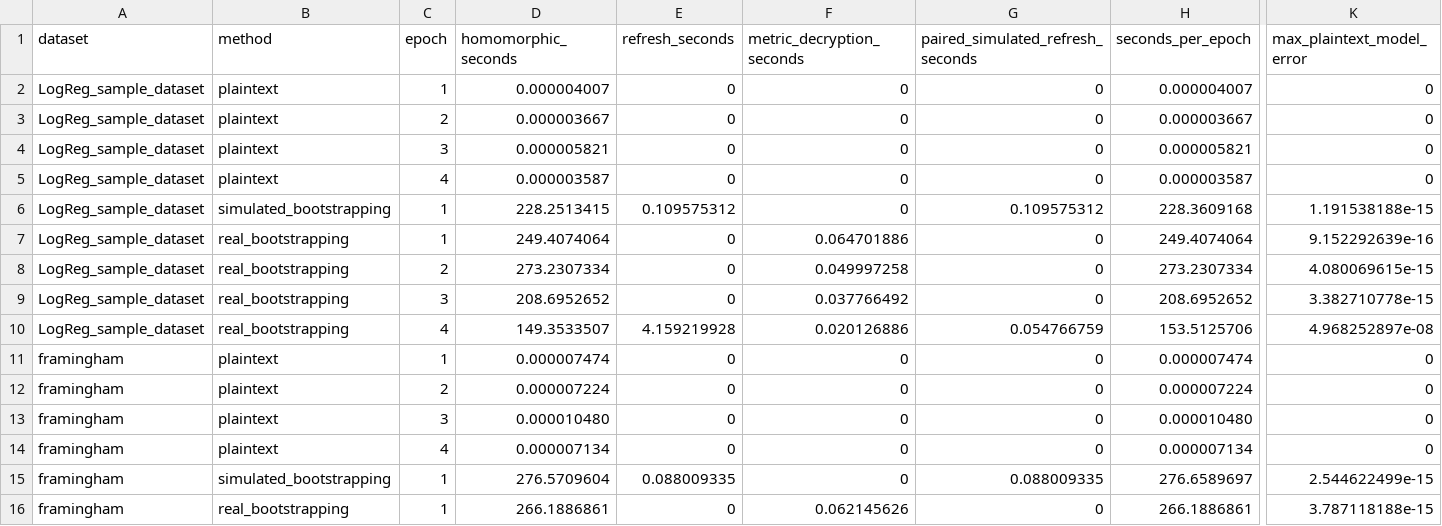
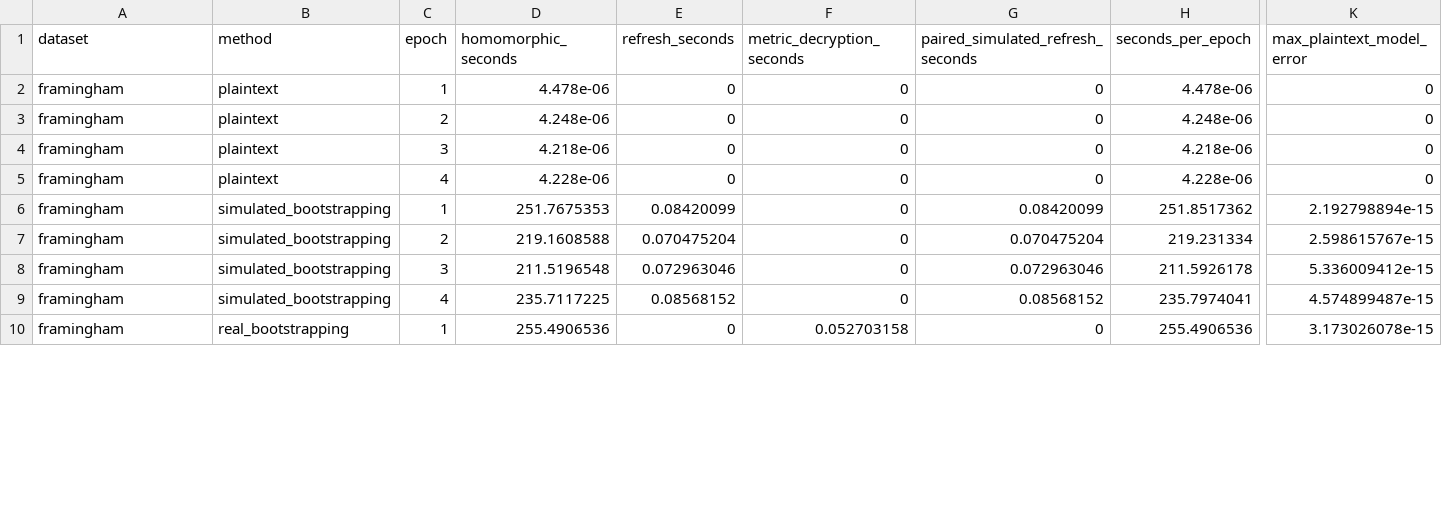
Before and after one commit to joeywwong/openfhe-ckks-logistic-regression, a CSV file: results/benchmark.csv, drawn as a sheet; only a part is shown, gaps mark what is left out; removed rows and columns are numbered as before the commit, all else as after; rows hold the shown columns only; the diff covers the shown part only; the diff names each change by its address in the sheet, - before the commit and + after, or states it on an @@ line.

Commit message:
feature: Add CKKS sample packing based on the official OpenFHE example
- Pack multiple samples into row-major ciphertext blocks
- Preserve the lab’s datasets, preprocessing, and training algorithm
- Support simulated and real bootstrapping with packed training
- Add packing and post-bootstrap correctness tests
- Document four-epoch benchmarks for both datasets and refresh methods

```diff
--- a/results/benchmark.csv
+++ b/results/benchmark.csv
-row 2: LogReg_sample_dataset | plaintext | 1 | 0.000004007 | 0 | 0 | 0 | 0.000004007 | 0
-row 3: LogReg_sample_dataset | plaintext | 2 | 0.000003667 | 0 | 0 | 0 | 0.000003667 | 0
-row 4: LogReg_sample_dataset | plaintext | 3 | 0.000005821 | 0 | 0 | 0 | 0.000005821 | 0
-row 5: LogReg_sample_dataset | plaintext | 4 | 0.000003587 | 0 | 0 | 0 | 0.000003587 | 0
-row 6: LogReg_sample_dataset | simulated_bootstrapping | 1 | 228.2513415 | 0.109575312 | 0 | 0.109575312 | 228.3609168 | 1.191538188e-15
-row 7: LogReg_sample_dataset | real_bootstrapping | 1 | 249.4074064 | 0 | 0.064701886 | 0 | 249.4074064 | 9.152292639e-16
-row 8: LogReg_sample_dataset | real_bootstrapping | 2 | 273.2307334 | 0 | 0.049997258 | 0 | 273.2307334 | 4.080069615e-15
-row 9: LogReg_sample_dataset | real_bootstrapping | 3 | 208.6952652 | 0 | 0.037766492 | 0 | 208.6952652 | 3.382710778e-15
-row 10: LogReg_sample_dataset | real_bootstrapping | 4 | 149.3533507 | 4.159219928 | 0.020126886 | 0.054766759 | 153.5125706 | 4.968252897e-08
-D2 (homomorphic_seconds): 0.000007474
+D2 (homomorphic_seconds): 4.478e-06
-H2 (seconds_per_epoch): 0.000007474
+H2 (seconds_per_epoch): 4.478e-06
-D3 (homomorphic_seconds): 0.000007224
+D3 (homomorphic_seconds): 4.248e-06
-H3 (seconds_per_epoch): 0.000007224
+H3 (seconds_per_epoch): 4.248e-06
-D4 (homomorphic_seconds): 0.000010480
+D4 (homomorphic_seconds): 4.218e-06
-H4 (seconds_per_epoch): 0.000010480
+H4 (seconds_per_epoch): 4.218e-06
-D5 (homomorphic_seconds): 0.000007134
+D5 (homomorphic_seconds): 4.228e-06
-H5 (seconds_per_epoch): 0.000007134
+H5 (seconds_per_epoch): 4.228e-06
-D6 (homomorphic_seconds): 276.5709604
+D6 (homomorphic_seconds): 251.7675353
-E6 (refresh_seconds): 0.088009335
+E6 (refresh_seconds): 0.08420099
-G6 (paired_simulated_refresh_seconds): 0.088009335
+G6 (paired_simulated_refresh_seconds): 0.08420099
-H6 (seconds_per_epoch): 276.6589697
+H6 (seconds_per_epoch): 251.8517362
-K6 (max_plaintext_model_error): 2.544622499e-15
+K6 (max_plaintext_model_error): 2.192798894e-15
+row 7: framingham | simulated_bootstrapping | 2 | 219.1608588 | 0.070475204 | 0 | 0.070475204 | 219.231334 | 2.598615767e-15
+row 8: framingham | simulated_bootstrapping | 3 | 211.5196548 | 0.072963046 | 0 | 0.072963046 | 211.5926178 | 5.336009412e-15
+row 9: framingham | simulated_bootstrapping | 4 | 235.7117225 | 0.08568152 | 0 | 0.08568152 | 235.7974041 | 4.574899487e-15
-D10 (homomorphic_seconds): 266.1886861
+D10 (homomorphic_seconds): 255.4906536
-F10 (metric_decryption_seconds): 0.062145626
+F10 (metric_decryption_seconds): 0.052703158
-H10 (seconds_per_epoch): 266.1886861
+H10 (seconds_per_epoch): 255.4906536
-K10 (max_plaintext_model_error): 3.787118188e-15
+K10 (max_plaintext_model_error): 3.173026078e-15
```
Also changed, not shown: 15 edited cells elsewhere in this file, 18 other files.
